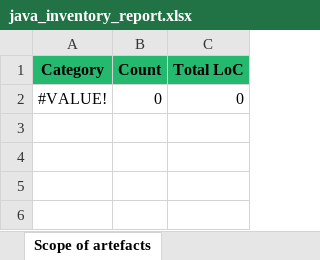
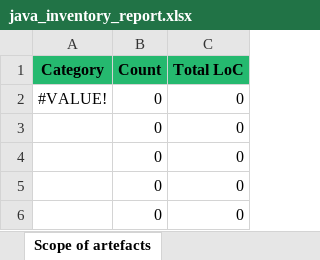
Before and after one commit to mridula2/u2l, an Excel workbook: u2l_backend/report_templates/java_inventory_report.xlsx, sheet Scope of artefacts, drawn as a sheet; values as stored, in another font and other column widths than the file's, no borders; the diff names each change by its address in the sheet, - before the commit and + after, or states it on an @@ line.

```diff
--- a/u2l_backend/report_templates/java_inventory_report.xlsx (sheet Scope of artefacts)
+++ b/u2l_backend/report_templates/java_inventory_report.xlsx (sheet Scope of artefacts)
+row 3:  | 0 | 0
+row 4:  | 0 | 0
+row 5:  | 0 | 0
+row 6:  | 0 | 0
```
Also changed, not shown: other sheet tabs, u2l_backend/report_templates/java_high_level_report.xlsx, u2l_backend/report_templates/java_report.xlsx, 24 other files.
